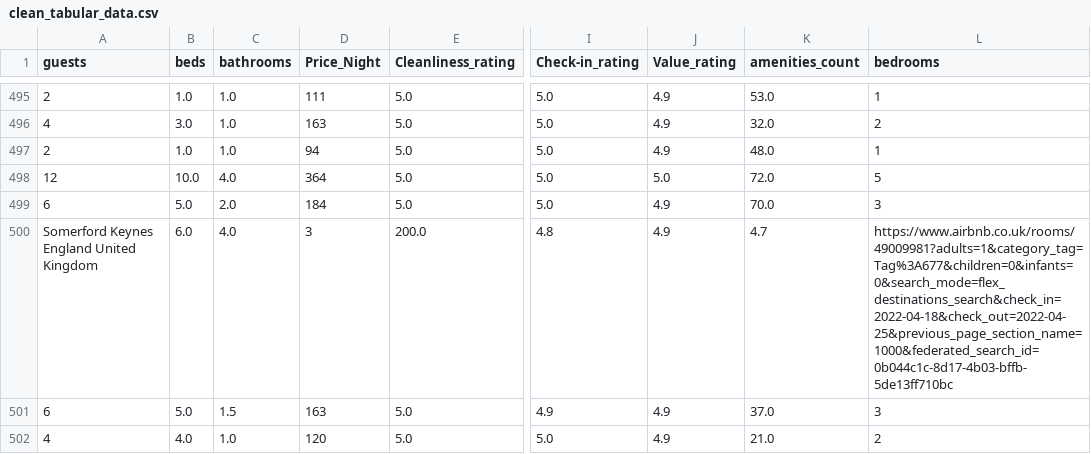
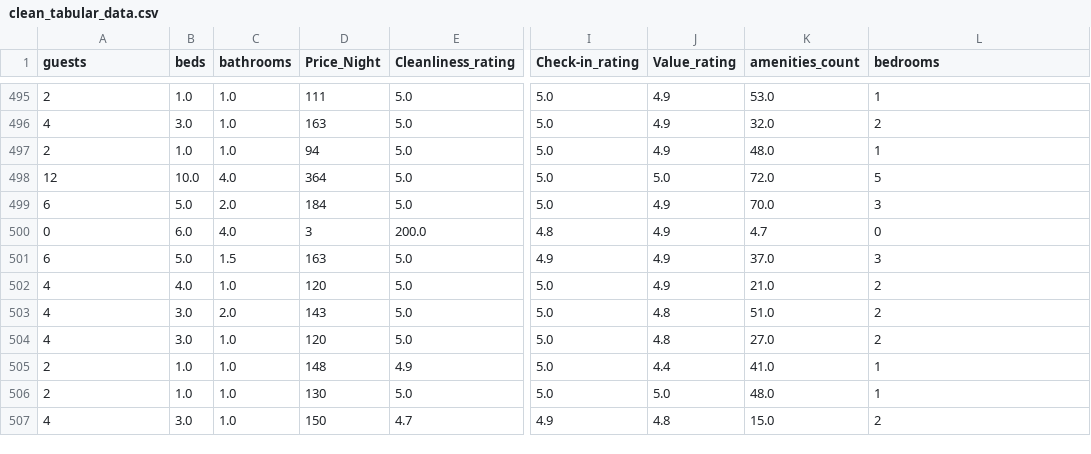
Before and after one commit to m-iwagami/modelling-airbnbs-property-listing-dataset-, a CSV file: clean_tabular_data.csv, drawn as a sheet; only a part is shown, gaps mark what is left out; the shorter side is filled out with more unchanged rows; the diff names each change by its address in the sheet, - before the commit and + after, or states it on an @@ line.

```diff
--- a/clean_tabular_data.csv
+++ b/clean_tabular_data.csv
-A500 (guests): Somerford Keynes England United Kingdom
+A500 (guests): 0
-L500 (bedrooms): https://www.airbnb.co.uk/rooms/49009981?adults=1&category_tag=Tag%3A677&children=0&infants=0&search_mode=flex_destinations_search&check_in=2022-04-18&check_out=2022-04-25&previous_page_section_name=1000&federated_search_id=0b044c1c-8d17-4b03-bffb-5de13ff710bc
+L500 (bedrooms): 0
```
Also changed, not shown: 2 other files.
